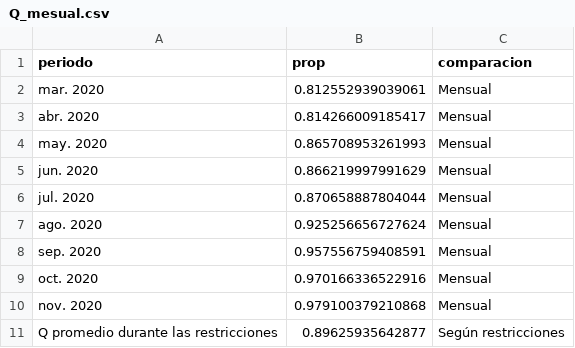
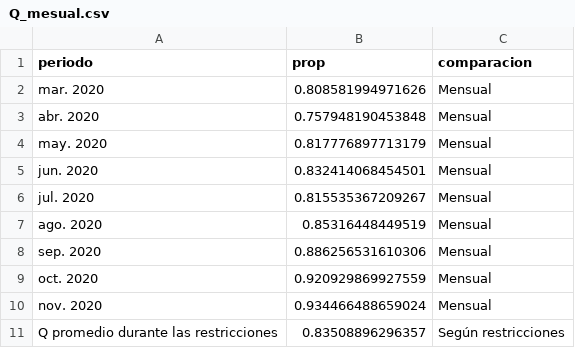
Before and after one commit to matiaspoullain/Tesis-maestria, a CSV file: Datos/Resultados_modelos/Modelo_2/General/Q_mesual.csv, drawn as a sheet.

```diff
--- a/Datos/Resultados_modelos/Modelo_2/General/Q_mesual.csv
+++ b/Datos/Resultados_modelos/Modelo_2/General/Q_mesual.csv
@@ -1,11 +1,11 @@
 periodo,prop,comparacion
-mar. 2020,0.812552939039061,Mensual
-abr. 2020,0.814266009185417,Mensual
-may. 2020,0.865708953261993,Mensual
-jun. 2020,0.866219997991629,Mensual
-jul. 2020,0.870658887804044,Mensual
-ago. 2020,0.925256656727624,Mensual
-sep. 2020,0.957556759408591,Mensual
-oct. 2020,0.970166336522916,Mensual
-nov. 2020,0.979100379210868,Mensual
-Q promedio durante las restricciones,0.89625935642877,Según restricciones
+mar. 2020,0.808581994971626,Mensual
+abr. 2020,0.757948190453848,Mensual
+may. 2020,0.817776897713179,Mensual
+jun. 2020,0.832414068454501,Mensual
+jul. 2020,0.815535367209267,Mensual
+ago. 2020,0.85316448449519,Mensual
+sep. 2020,0.886256531610306,Mensual
+oct. 2020,0.920929869927559,Mensual
+nov. 2020,0.934466488659024,Mensual
+Q promedio durante las restricciones,0.83508896296357,Según restricciones
```
Also changed, not shown: Datos/Resultados_modelos/Modelo_2/General/metricas.csv, 17 other files.
